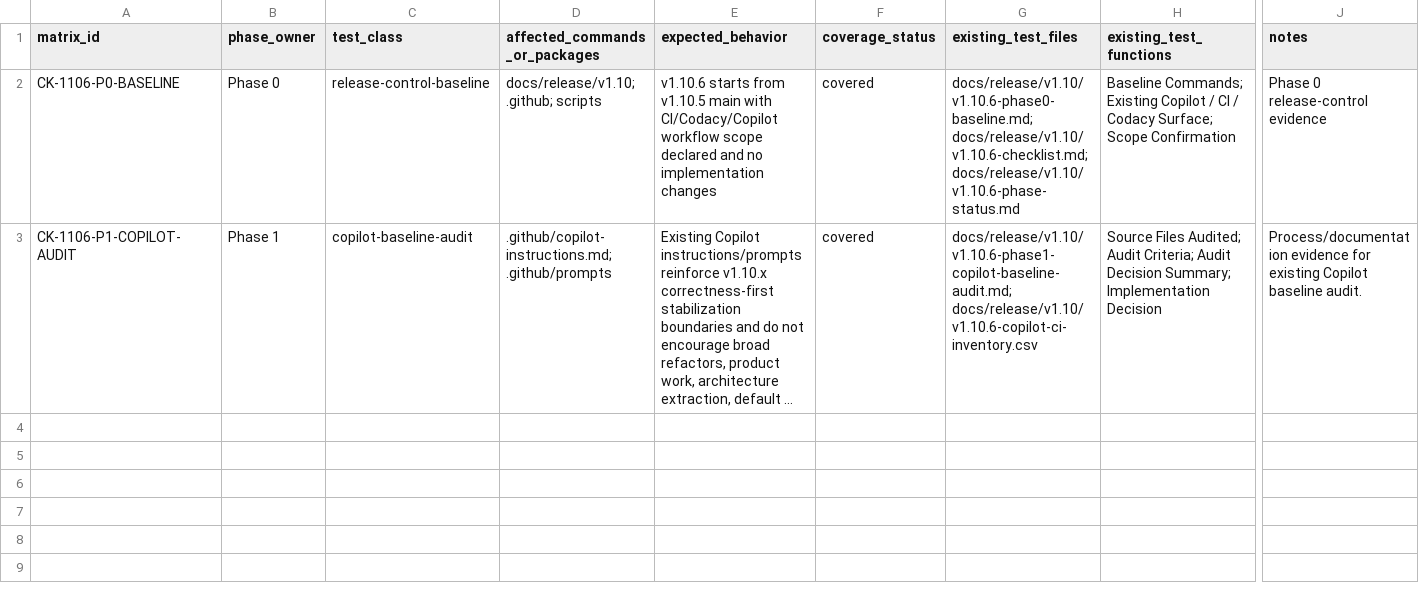
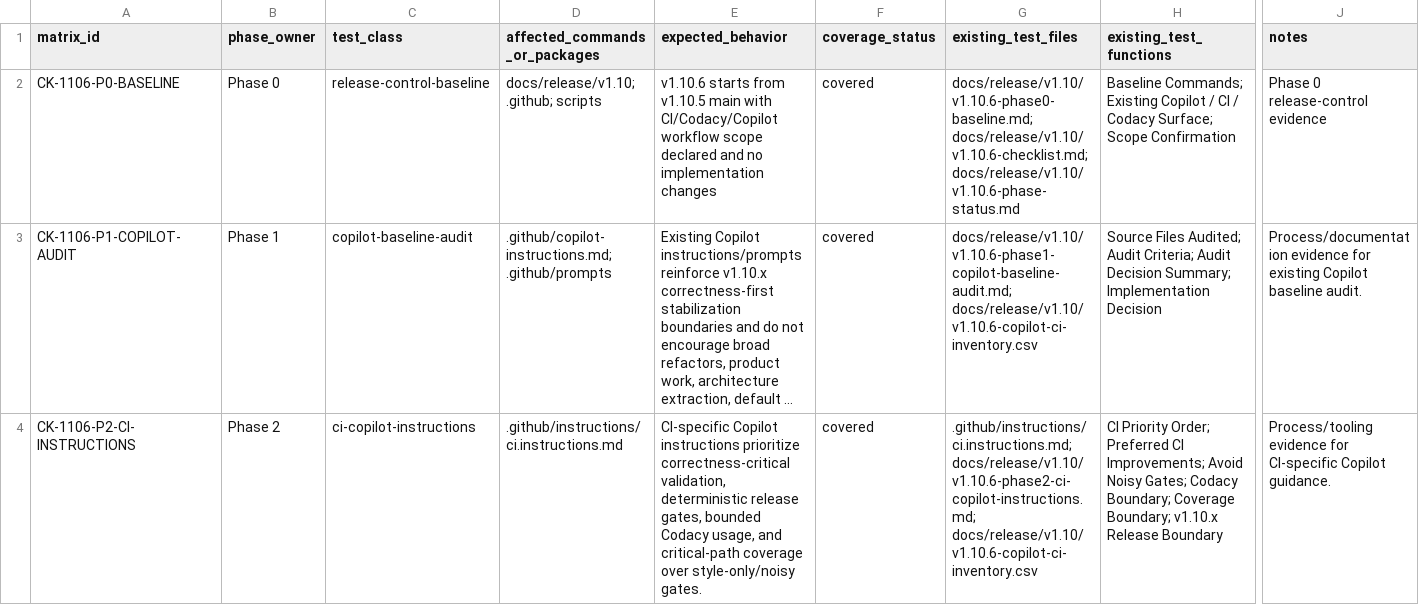
Before and after one commit to franchoy/coldkeep, a CSV file: docs/release/v1.10/v1.10.6-test-inventory.csv, drawn as a sheet; only a part is shown, gaps mark what is left out; long unchanged cells end in …; rows hold the shown columns only; the diff names each change by its address in the sheet, - before the commit and + after, or states it on an @@ line.

Commit message:
docs: add v1.10.6 ci copilot instructions
Add CI-specific Copilot instructions for v1.10.6.

This adds:
- correctness-first CI priority order
- preferred CI improvement guidance
- noisy-gate exclusions
- Codacy boundary guidance
- critical-path coverage boundary guidance
- v1.10.x release boundary guidance
- required CI review questions
- Phase 2 inventory/test evidence
- Phase 2 status/checklist updates

This does not:
- change CI workflow behavior
- add hard Codacy gates
- add coverage gates
- add mutation testing
- add filesystem fault injection
- change production code
- change tests
- change scripts
- change dependencies
- close tracker or remediation matrix rows

```diff
--- a/docs/release/v1.10/v1.10.6-test-inventory.csv
+++ b/docs/release/v1.10/v1.10.6-test-inventory.csv
+row 4: CK-1106-P2-CI-INSTRUCTIONS | Phase 2 | ci-copilot-instructions | .github/instructions/ci.instructions.md | CI-specific Copilot instructions prioritize correctness-critical validation, deterministic release gates, bounded Codacy usage, and critical-path coverage over style-only/noisy gates. | covered | .github/instructions/ci.instructions.md; docs/release/v1.10/v1.10.6-phase2-ci-copilot-instructions.md; docs/release/v1.10/v1.10.6-copilot-ci-inventory.csv | CI Priority Order; Preferred CI Improvements; Avoid Noisy Gates; Codacy Boundary; Coverage Boundary; v1.10.x Release Boundary | Process/tooling evidence for CI-specific Copilot guidance.
```
Also changed, not shown: docs/release/v1.10/v1.10.6-copilot-ci-inventory.csv, 4 other files.
